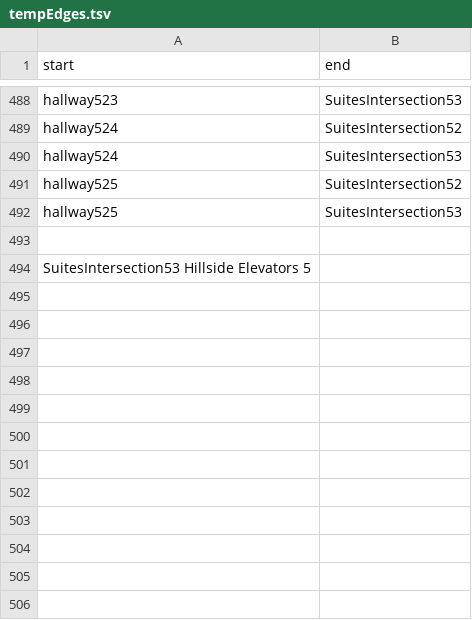
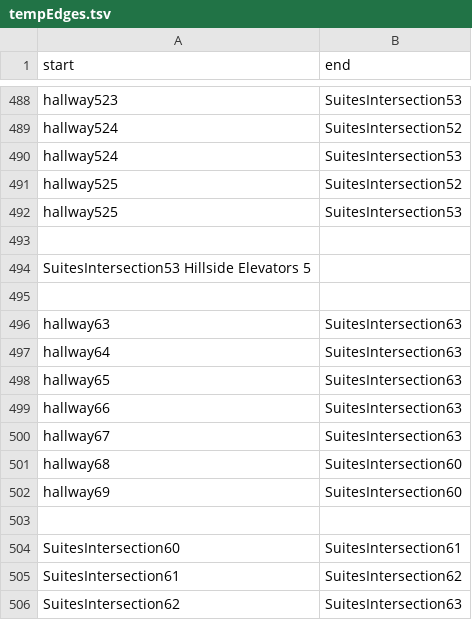
Before and after one commit to SoftEngTeamC/FaulknerMap2, a TSV file: src/main/resources/data/tempEdges.tsv, drawn as a sheet; only a part is shown, gaps mark what is left out; the diff names each change by its address in the sheet, - before the commit and + after, or states it on an @@ line.

Commit message:
Update tempEdges.tsv

```diff
--- a/src/main/resources/data/tempEdges.tsv
+++ b/src/main/resources/data/tempEdges.tsv
+row 495: (empty)
+row 496: hallway63 | SuitesIntersection63
+row 497: hallway64 | SuitesIntersection63
+row 498: hallway65 | SuitesIntersection63
+row 499: hallway66 | SuitesIntersection63
+row 500: hallway67 | SuitesIntersection63
+row 501: hallway68 | SuitesIntersection60
+row 502: hallway69 | SuitesIntersection60
+row 503: (empty)
+row 504: SuitesIntersection60 | SuitesIntersection61
+row 505: SuitesIntersection61 | SuitesIntersection62
+row 506: SuitesIntersection62 | SuitesIntersection63
```
